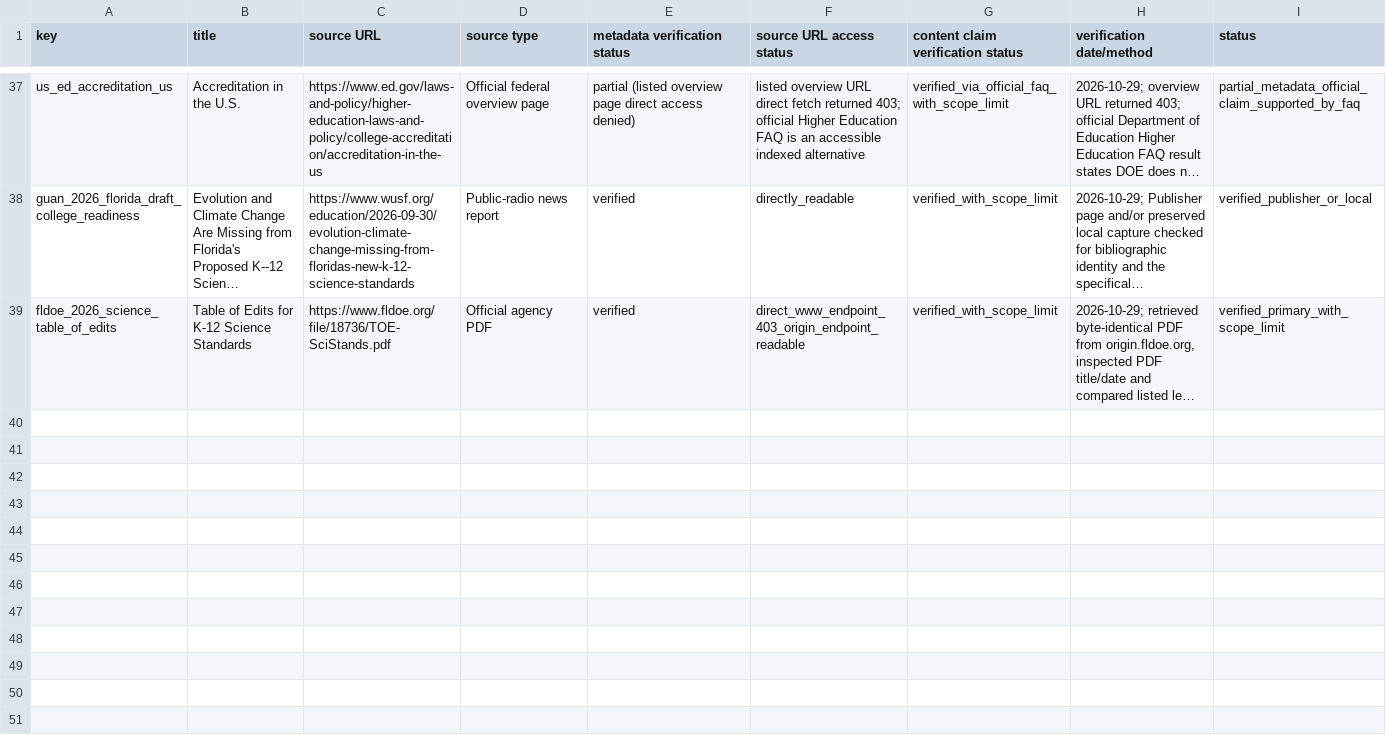
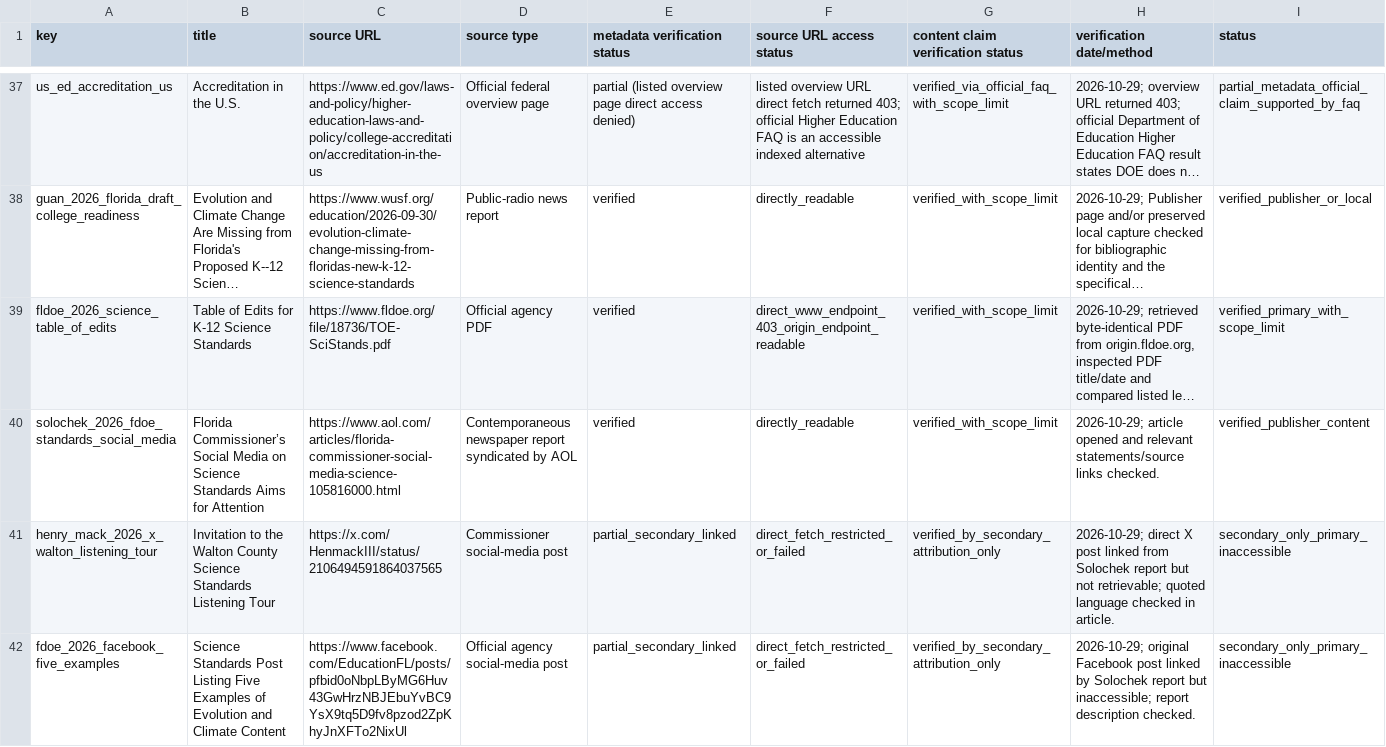
Before and after one commit to Florida-Citizens-For-Science/Florida-Citizens-For-Science.github.io, a CSV file: research/florida-science-standards-review/research/verification/bibliography-audit.csv, drawn as a sheet; only a part is shown, gaps mark what is left out; long unchanged cells end in …; rows hold the shown columns only; the diff names each change by its address in the sheet, - before the commit and + after, or states it on an @@ line.

Commit message:
Audit FDOE science standards messaging

```diff
--- a/research/florida-science-standards-review/research/verification/bibliography-audit.csv
+++ b/research/florida-science-standards-review/research/verification/bibliography-audit.csv
+row 40: solochek_2026_fdoe_standards_social_media | Florida Commissioner’s Social Media on Science Standards Aims for Attention | https://www.aol.com/articles/florida-commissioner-social-media-science-105816000.html | Contemporaneous newspaper report syndicated by AOL | verified | directly_readable | verified_with_scope_limit | 2026-10-29; article opened and relevant statements/source links checked. | verified_publisher_content
+row 41: henry_mack_2026_x_walton_listening_tour | Invitation to the Walton County Science Standards Listening Tour | https://x.com/HenmackIII/status/2106494591864037565 | Commissioner social-media post | partial_secondary_linked | direct_fetch_restricted_or_failed | verified_by_secondary_attribution_only | 2026-10-29; direct X post linked from Solochek report but not retrievable; quoted language checked in article. | secondary_only_primary_inaccessible
+row 42: fdoe_2026_facebook_five_examples | Science Standards Post Listing Five Examples of Evolution and Climate Content | https://www.facebook.com/EducationFL/posts/pfbid0oNbpLByMG6Huv43GwHrzNBJEbuYvBC9YsX9tq5D9fv8pzod2ZpKhyJnXFTo2NixUl | Official agency social-media post | partial_secondary_linked | direct_fetch_restricted_or_failed | verified_by_secondary_attribution_only | 2026-10-29; original Facebook post linked by Solochek report but inaccessible; report description checked. | secondary_only_primary_inaccessible
```
Also changed, not shown: 11 other files.
